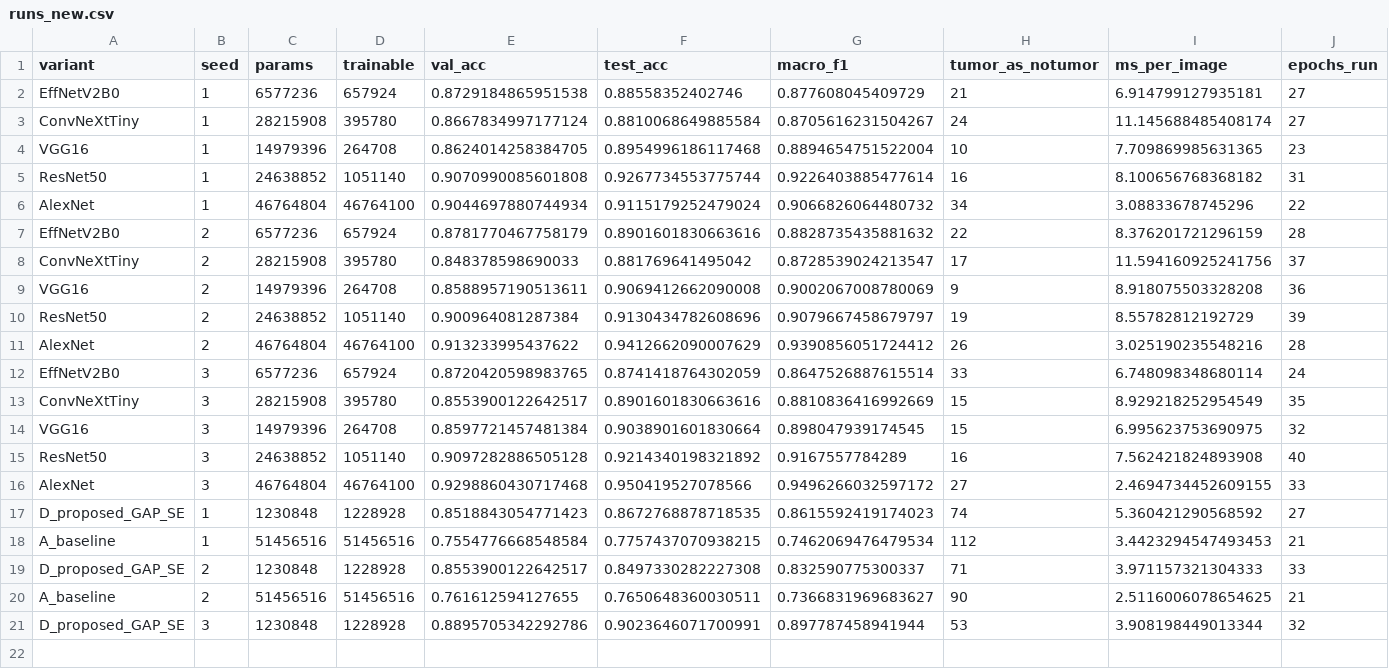
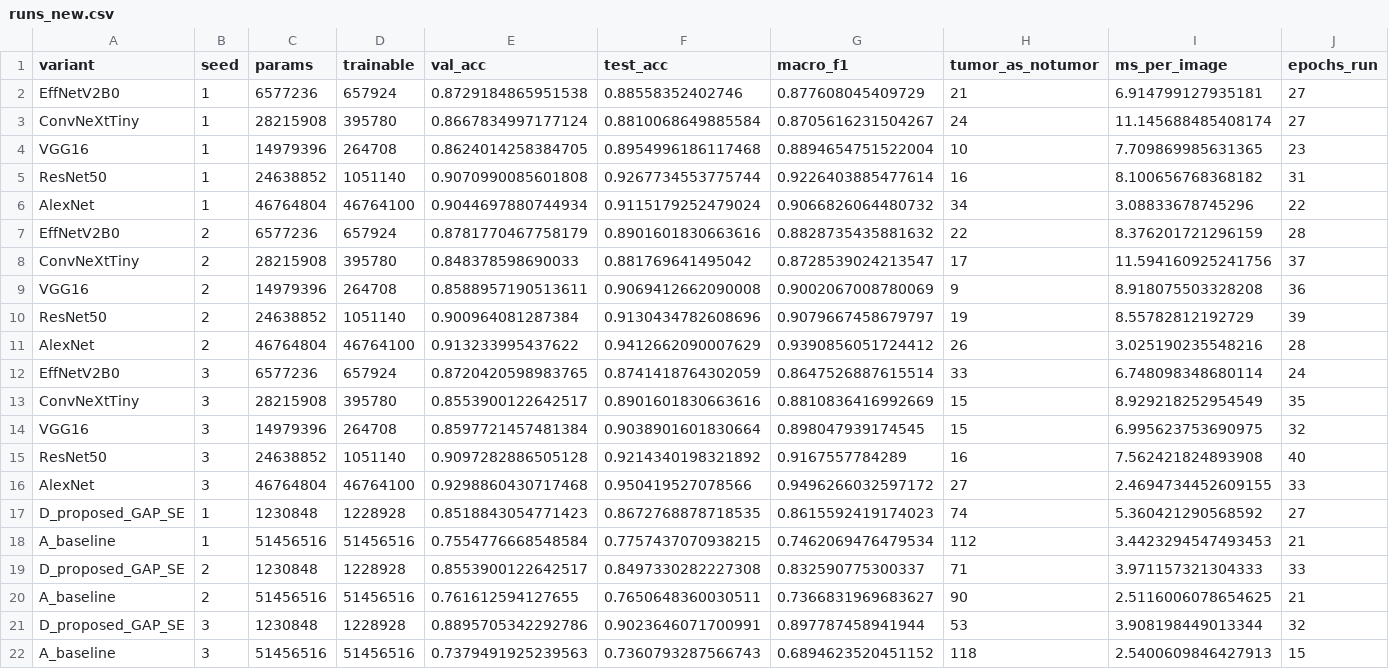
Before and after one commit to Rosierobber/brain-tumor-results, a CSV file: custom_cnn_results/runs_new.csv, drawn as a sheet; the diff names each change by its address in the sheet, - before the commit and + after, or states it on an @@ line.

Commit message:
A_baseline seed 3 finished

```diff
--- a/custom_cnn_results/runs_new.csv
+++ b/custom_cnn_results/runs_new.csv
+row 22: A_baseline | 3 | 51456516 | 51456516 | 0.7379491925239563 | 0.7360793287566743 | 0.6894623520451152 | 118 | 2.5400609846427913 | 15
```
Also changed, not shown: 2 other files.
